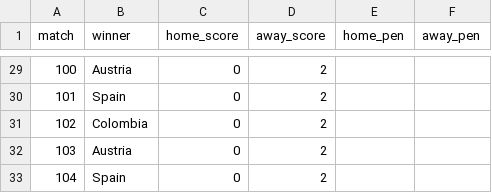
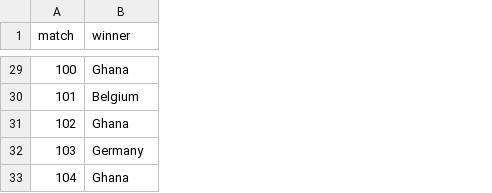
Before and after one commit to riteshwarade/wc26, a CSV file: results/knockout_results.csv, drawn as a sheet; only a part is shown, gaps mark what is left out; the diff covers the shown part only; the diff names each change by its address in the sheet, - before the commit and + after, or states it on an @@ line.

```diff
--- a/results/knockout_results.csv
+++ b/results/knockout_results.csv
-column C (home_score), rows 29-33: all 0
-column D (away_score), rows 29-33: all 2
-column E (home_pen), empty
-column F (away_pen), empty
-B29 (winner): Austria
+B29 (winner): Ghana
-B30 (winner): Spain
+B30 (winner): Belgium
-B31 (winner): Colombia
+B31 (winner): Ghana
-B32 (winner): Austria
+B32 (winner): Germany
-B33 (winner): Spain
+B33 (winner): Ghana
```
Also changed, not shown: 16 edited cells elsewhere in this file, picks/group/fandf/wc26group_fandf_simulation-1.csv, picks/group/fandf/wc26group_fandf_simulation-2.csv, 43 other files.
